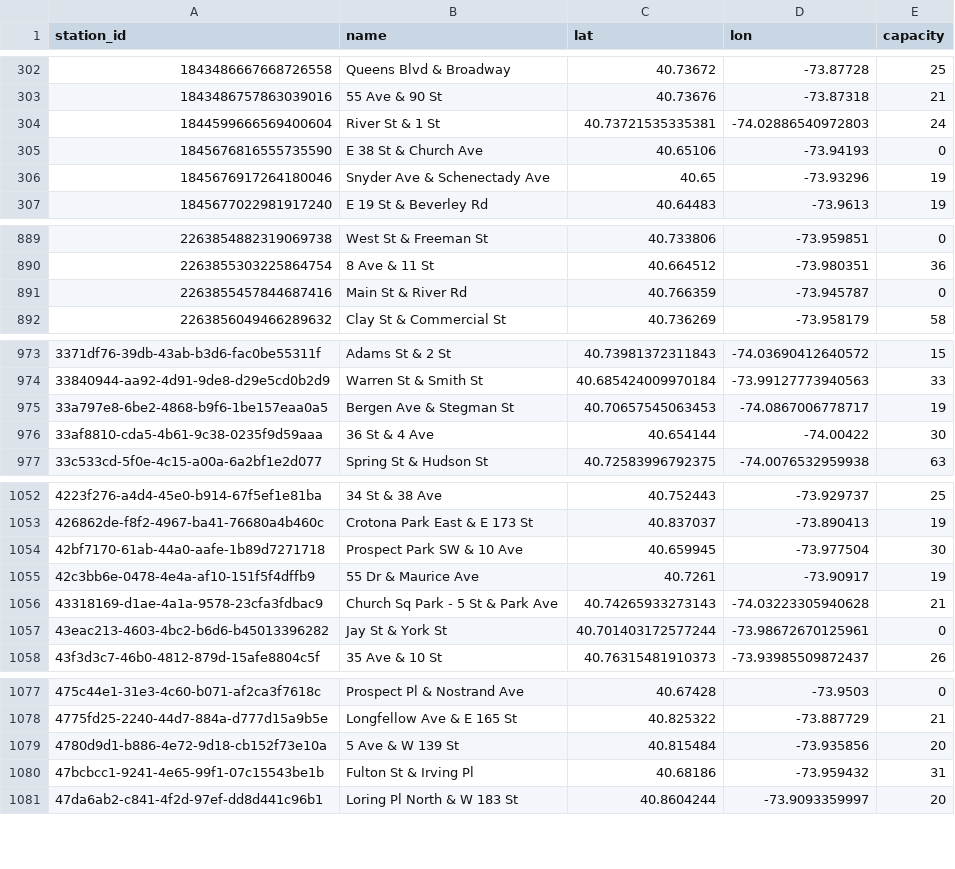
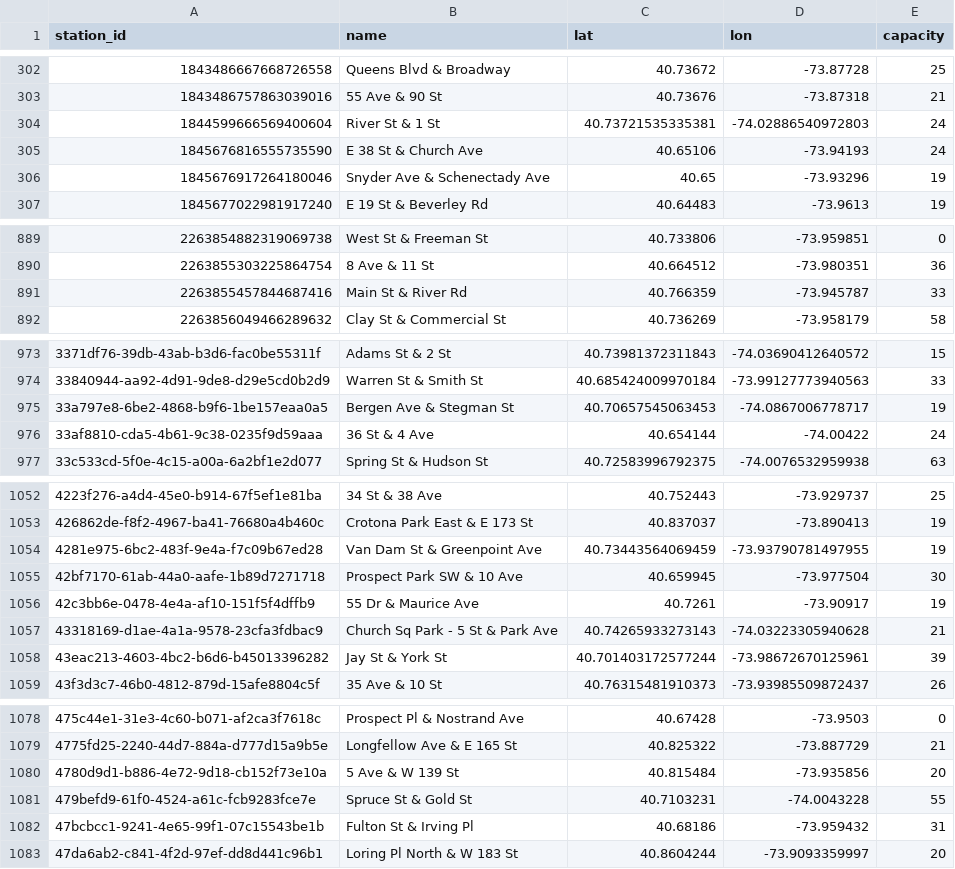
Before and after one commit to 1kbgz/crowdsource-datasets, a CSV file: bikeshare/citibike/stations.csv, drawn as a sheet; only a part is shown, gaps mark what is left out; the diff covers the shown part only.

Commit message:
chore: refresh datasets (2026-11-07)

```diff
--- a/bikeshare/citibike/stations.csv
+++ b/bikeshare/citibike/stations.csv
@@ -304,3 +304,3 @@ station_id,name,lat,lon,capacity
 1844599666569400604,River St & 1 St,40.73721535335381,-74.02886540972803,24
-1845676816555735590,E 38 St & Church Ave,40.65106,-73.94193,0
+1845676816555735590,E 38 St & Church Ave,40.65106,-73.94193,24
 1845676917264180046,Snyder Ave & Schenectady Ave,40.65,-73.93296,19
@@ -890,3 +890,3 @@ station_id,name,lat,lon,capacity
 2263855303225864754,8 Ave & 11 St,40.664512,-73.980351,36
-2263855457844687416,Main St & River Rd,40.766359,-73.945787,0
+2263855457844687416,Main St & River Rd,40.766359,-73.945787,33
 2263856049466289632,Clay St & Commercial St,40.736269,-73.958179,58
@@ -975,3 +975,3 @@ station_id,name,lat,lon,capacity
 33a797e8-6be2-4868-b9f6-1be157eaa0a5,Bergen Ave & Stegman St,40.70657545063453,-74.0867006778717,19
-33af8810-cda5-4b61-9c38-0235f9d59aaa,36 St & 4 Ave,40.654144,-74.00422,30
+33af8810-cda5-4b61-9c38-0235f9d59aaa,36 St & 4 Ave,40.654144,-74.00422,24
 33c533cd-5f0e-4c15-a00a-6a2bf1e2d077,Spring St & Hudson St,40.72583996792375,-74.0076532959938,63
@@ -1053,2 +1053,3 @@ station_id,name,lat,lon,capacity
 426862de-f8f2-4967-ba41-76680a4b460c,Crotona Park East & E 173 St,40.837037,-73.890413,19
+4281e975-6bc2-483f-9e4a-f7c09b67ed28,Van Dam St & Greenpoint Ave,40.73443564069459,-73.93790781497955,19
 42bf7170-61ab-44a0-aafe-1b89d7271718,Prospect Park SW & 10 Ave,40.659945,-73.977504,30
@@ -1056,3 +1057,3 @@ station_id,name,lat,lon,capacity
 43318169-d1ae-4a1a-9578-23cfa3fdbac9,Church Sq Park - 5 St & Park Ave,40.74265933273143,-74.03223305940628,21
-43eac213-4603-4bc2-b6d6-b45013396282,Jay St & York St,40.701403172577244,-73.98672670125961,0
+43eac213-4603-4bc2-b6d6-b45013396282,Jay St & York St,40.701403172577244,-73.98672670125961,39
 43f3d3c7-46b0-4812-879d-15afe8804c5f,35 Ave & 10 St,40.76315481910373,-73.93985509872437,26
@@ -1079,2 +1080,3 @@ station_id,name,lat,lon,capacity
 4780d9d1-b886-4e72-9d18-cb152f73e10a,5 Ave & W 139 St,40.815484,-73.935856,20
+479befd9-61f0-4524-a61c-fcb9283fce7e,Spruce St & Gold St,40.7103231,-74.0043228,55
 47bcbcc1-9241-4e65-99f1-07c15543be1b,Fulton St & Irving Pl,40.68186,-73.959432,31
```
Also changed, not shown: 4 edited cells elsewhere in this file.
